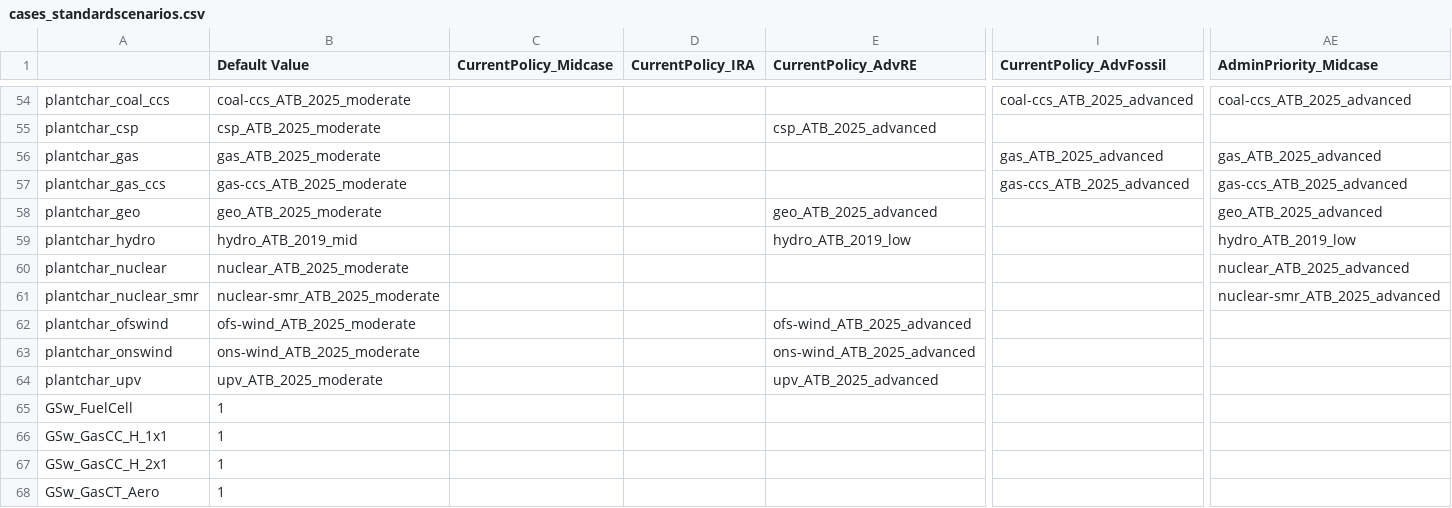
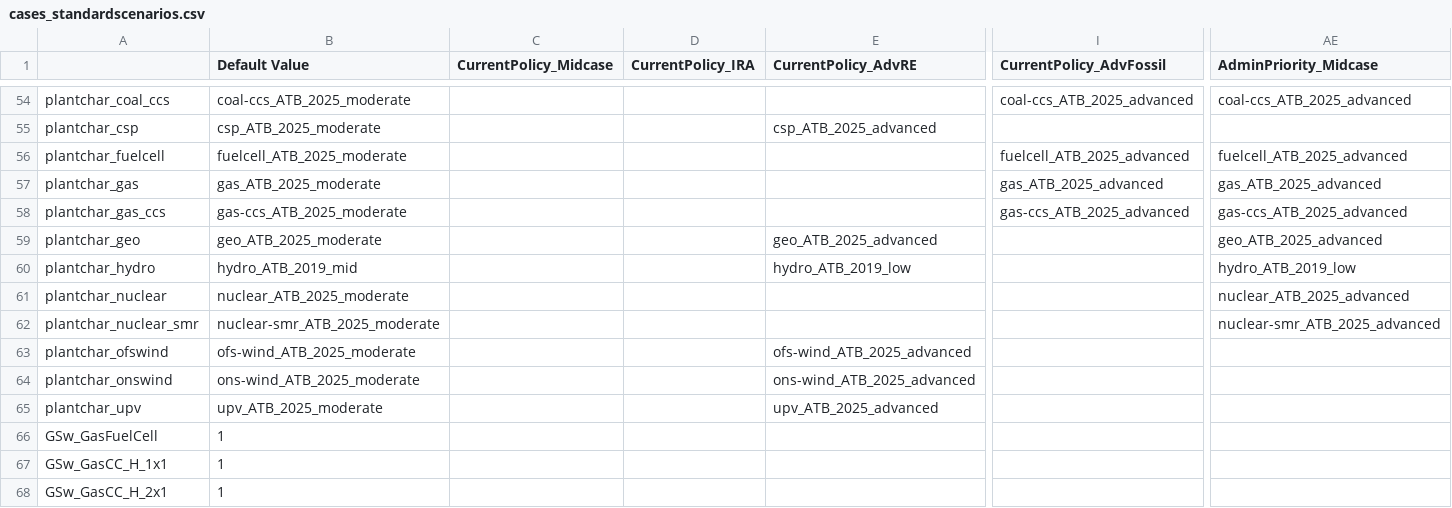
Before and after one commit to ReEDS-Model/ReEDS, a CSV file: cases_standardscenarios.csv, drawn as a sheet; only a part is shown, gaps mark what is left out; the shorter side is filled out with more unchanged rows; addresses are those after the commit; rows hold the shown columns only; the diff names each change by its address in the sheet, - before the commit and + after, or states it on an @@ line.

```diff
--- a/cases_standardscenarios.csv
+++ b/cases_standardscenarios.csv
+row 56: plantchar_fuelcell | fuelcell_ATB_2025_moderate |  |  |  | fuelcell_ATB_2025_advanced | fuelcell_ATB_2025_advanced
-A66: GSw_FuelCell
+A66: GSw_GasFuelCell
```
Also changed, not shown: cases.csv.
